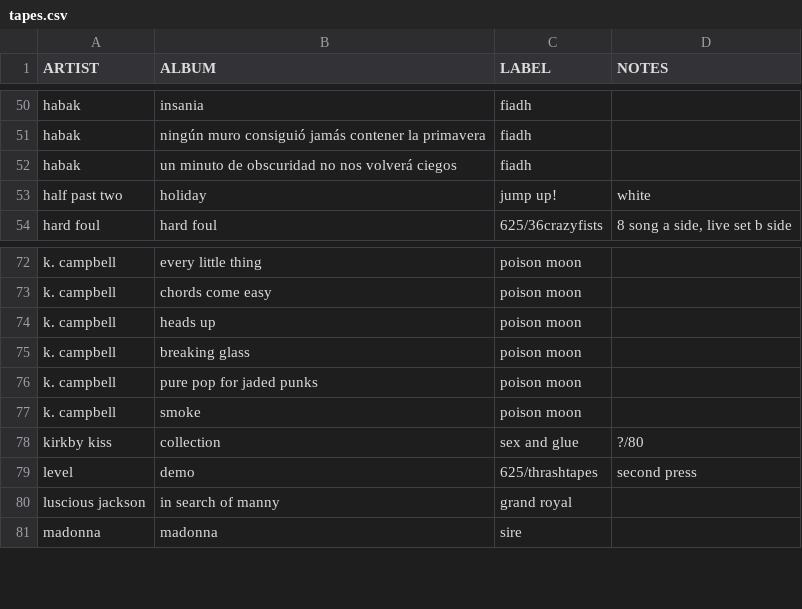
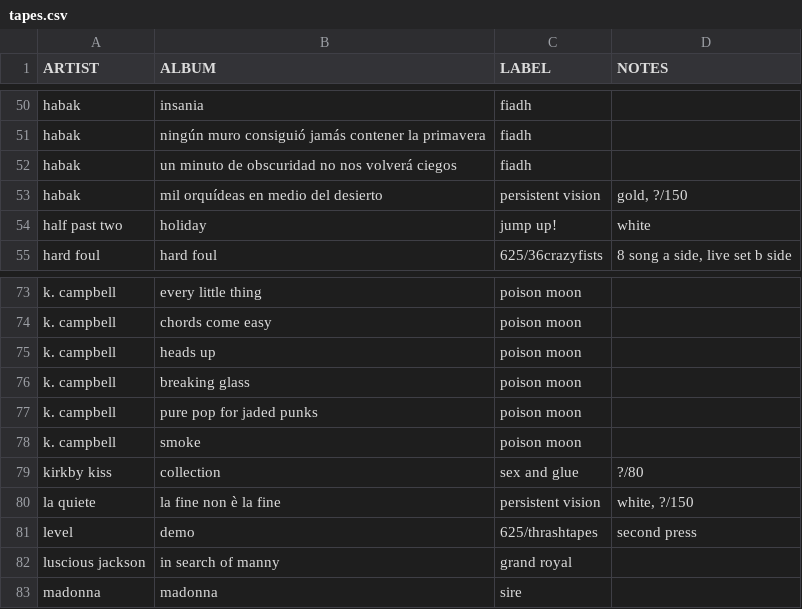
Before and after one commit to okjjj/tradelist, a CSV file: tapes.csv, drawn as a sheet; only a part is shown, gaps mark what is left out; the diff names each change by its address in the sheet, - before the commit and + after, or states it on an @@ line.

```diff
--- a/tapes.csv
+++ b/tapes.csv
+row 53: habak | mil orquídeas en medio del desierto | persistent vision | gold, ?/150
+row 80: la quiete | la fine non è la fine | persistent vision | white, ?/150
```
Also changed, not shown: 10_split.csv, 12.csv.
